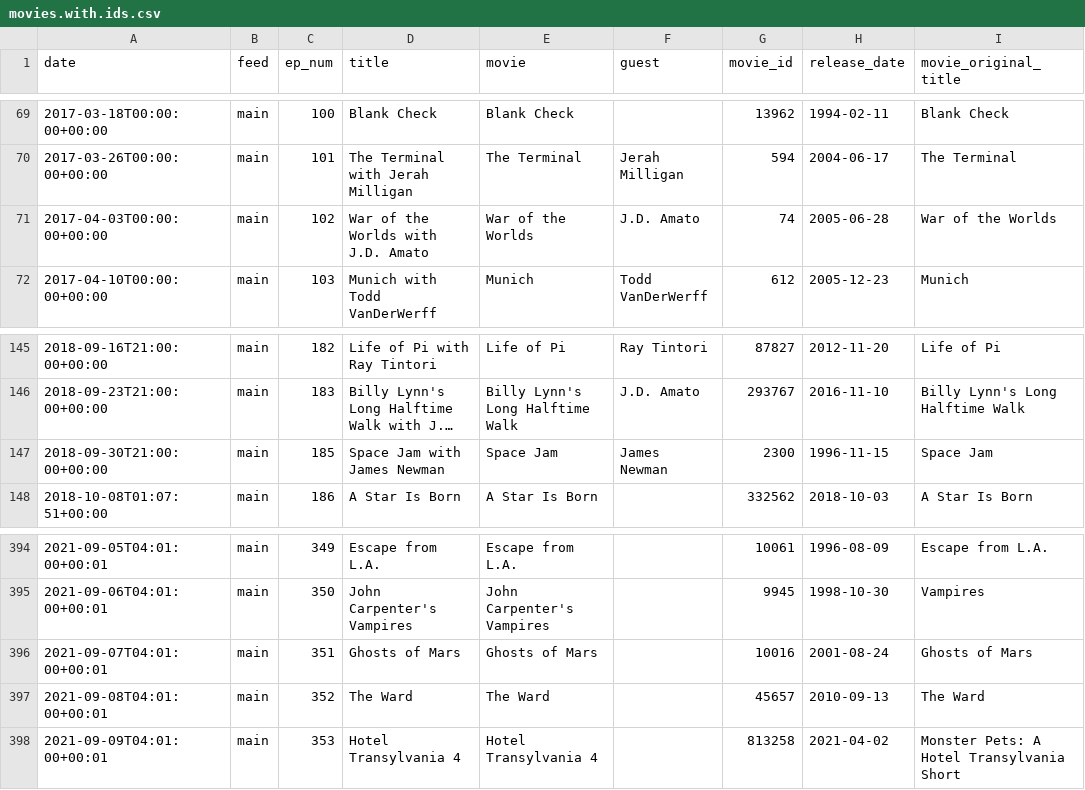
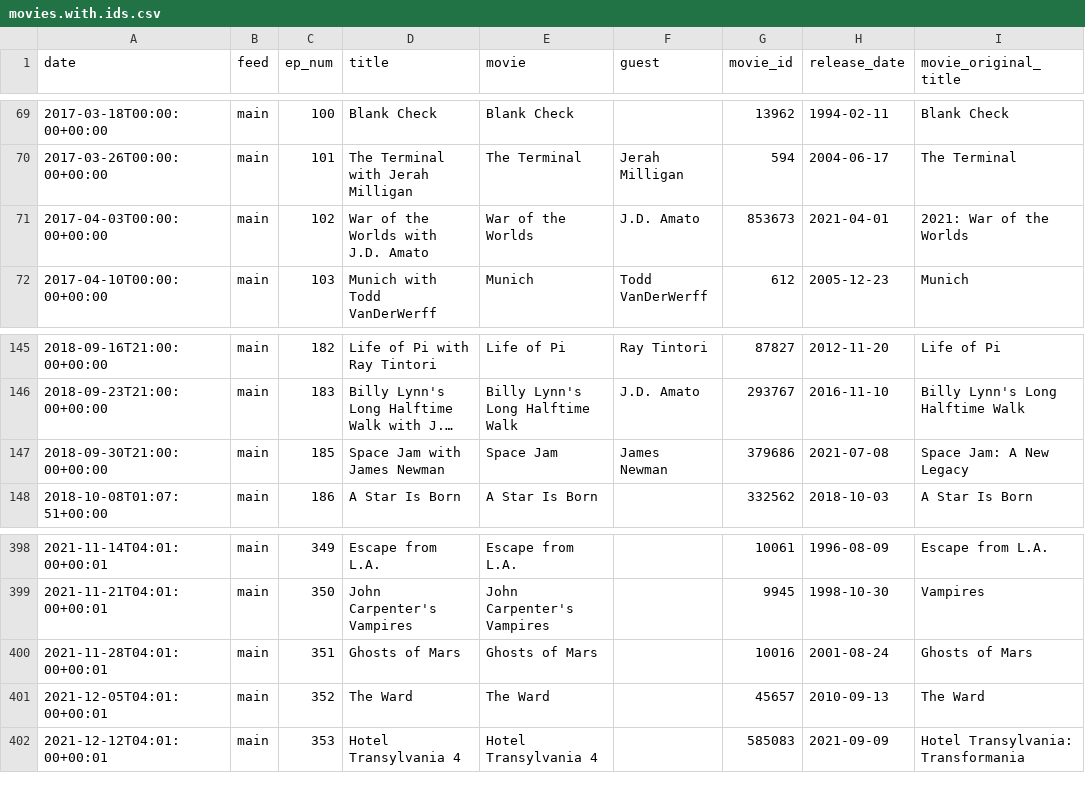
Before and after one commit to mark-jb/blankcheck, a CSV file: movies.with.ids.csv, drawn as a sheet; only a part is shown, gaps mark what is left out; long unchanged cells end in …; addresses are those after the commit; the diff covers the shown part only; the diff names each change by its address in the sheet, - before the commit and + after, or states it on an @@ line.

```diff
--- a/movies.with.ids.csv
+++ b/movies.with.ids.csv
-G71 (movie_id): 74
+G71 (movie_id): 853673
-H71 (release_date): 2005-06-28
+H71 (release_date): 2021-04-01
-I71 (movie_original_title): War of the Worlds
+I71 (movie_original_title): 2021: War of the Worlds
-G147 (movie_id): 2300
+G147 (movie_id): 379686
-H147 (release_date): 1996-11-15
+H147 (release_date): 2021-07-08
-I147 (movie_original_title): Space Jam
+I147 (movie_original_title): Space Jam: A New Legacy
-A398 (date): 2021-09-05T04:01:00+00:01
+A398 (date): 2021-11-14T04:01:00+00:01
-A399 (date): 2021-09-06T04:01:00+00:01
+A399 (date): 2021-11-21T04:01:00+00:01
-A400 (date): 2021-09-07T04:01:00+00:01
+A400 (date): 2021-11-28T04:01:00+00:01
-A401 (date): 2021-09-08T04:01:00+00:01
+A401 (date): 2021-12-05T04:01:00+00:01
-A402 (date): 2021-09-09T04:01:00+00:01
+A402 (date): 2021-12-12T04:01:00+00:01
-G402 (movie_id): 813258
+G402 (movie_id): 585083
-H402 (release_date): 2021-04-02
+H402 (release_date): 2021-09-09
-I402 (movie_original_title): Monster Pets: A Hotel Transylvania Short
+I402 (movie_original_title): Hotel Transylvania: Transformania
```
Also changed, not shown: 13 added rows, 9 removed rows and 10 edited cells elsewhere in this file, movies.cleaned.csv, 20 other files.
